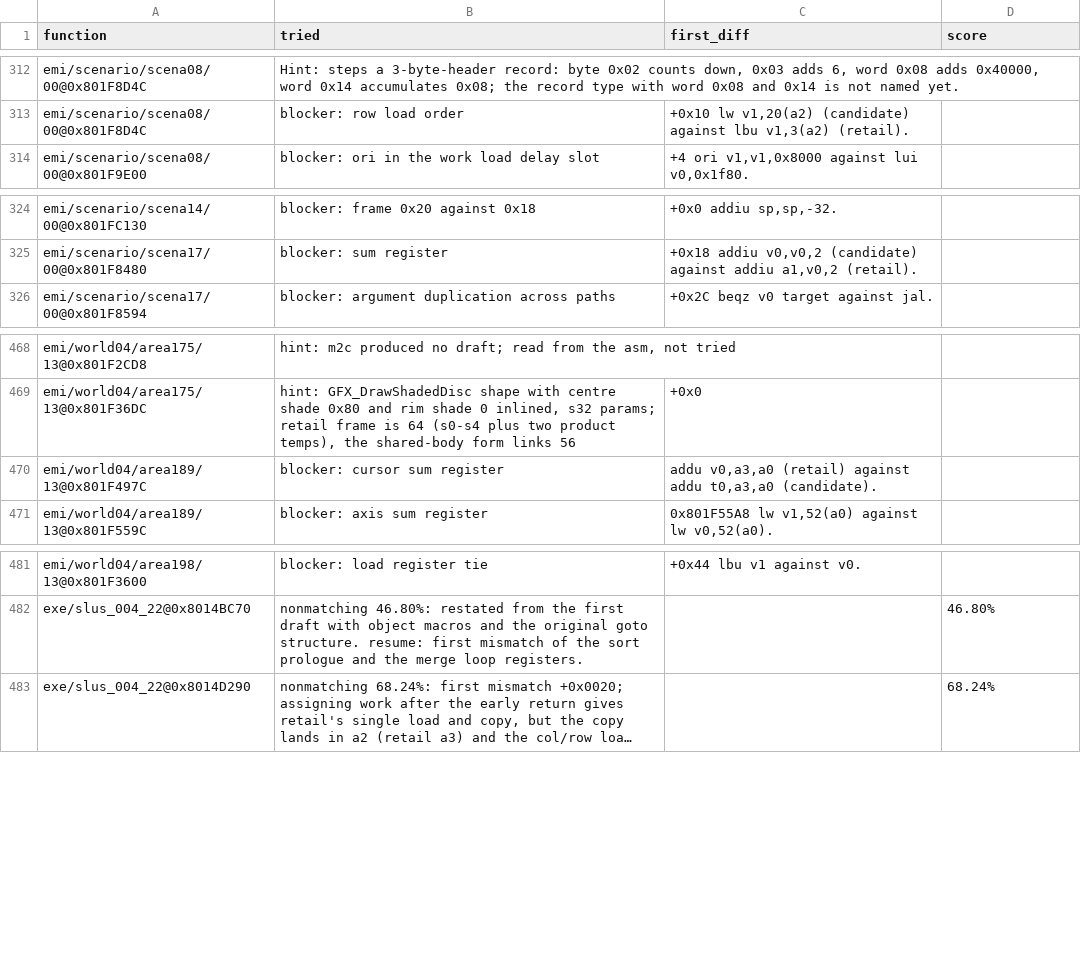
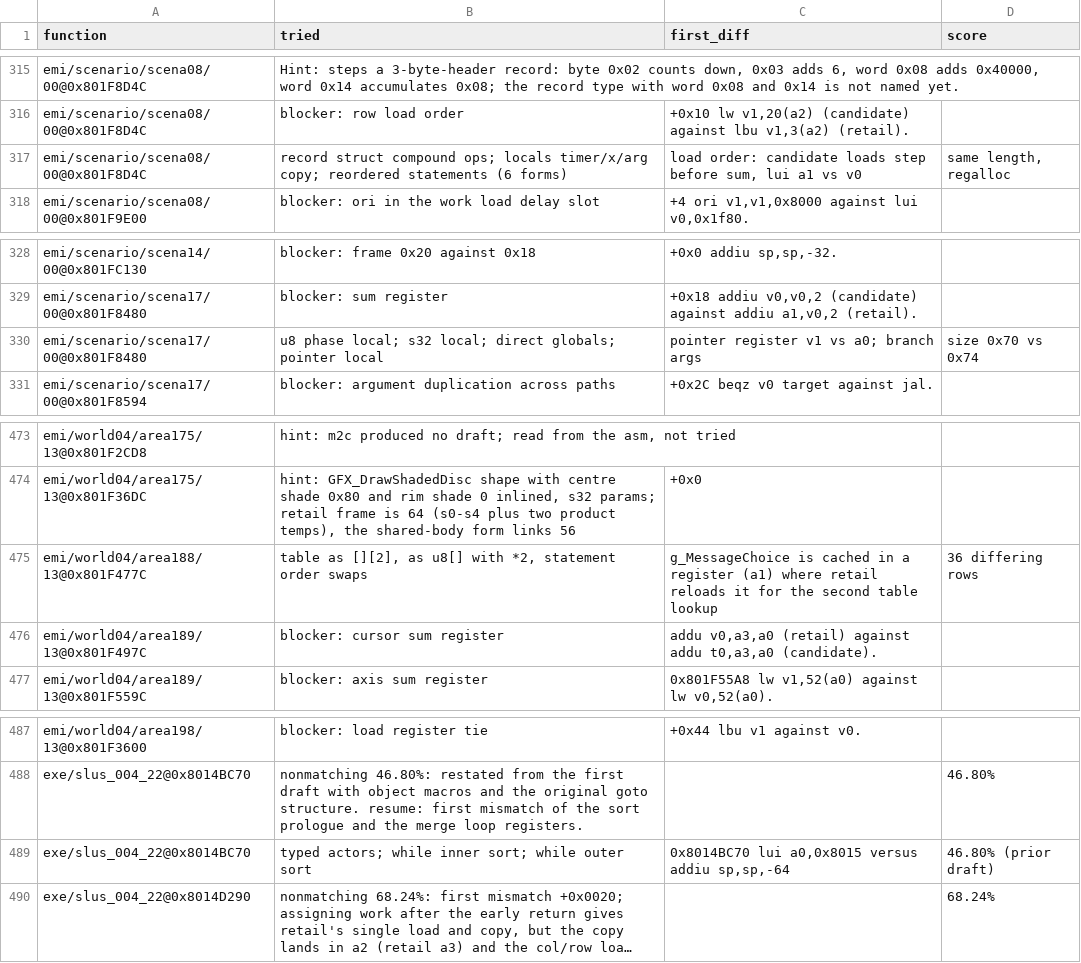
Before and after one commit to raulcorreia7/bof3-decomp, a TSV file: config/attempts.tsv, drawn as a sheet; only a part is shown, gaps mark what is left out; long unchanged cells end in …; the diff covers the shown part only; the diff names each change by its address in the sheet, - before the commit and + after, or states it on an @@ line.

Commit message:
chore(matching): record recent attempts

```diff
--- a/config/attempts.tsv
+++ b/config/attempts.tsv
+row 317: emi/scenario/scena08/00@0x801F8D4C | record struct compound ops; locals timer/x/arg copy; reordered statements (6 forms) | load order: candidate loads step before sum, lui a1 vs v0 | same length, regalloc
+row 330: emi/scenario/scena17/00@0x801F8480 | u8 phase local; s32 local; direct globals; pointer local | pointer register v1 vs a0; branch args | size 0x70 vs 0x74
+row 475: emi/world04/area188/13@0x801F477C | table as [][2], as u8[] with *2, statement order swaps | g_MessageChoice is cached in a register (a1) where retail reloads it for the second table lookup | 36 differing rows
+row 489: exe/slus_004_22@0x8014BC70 | typed actors; while inner sort; while outer sort | 0x8014BC70 lui a0,0x8015 versus addiu sp,sp,-64 | 46.80% (prior draft)
```
Also changed, not shown: 7 added rows elsewhere in this file.
